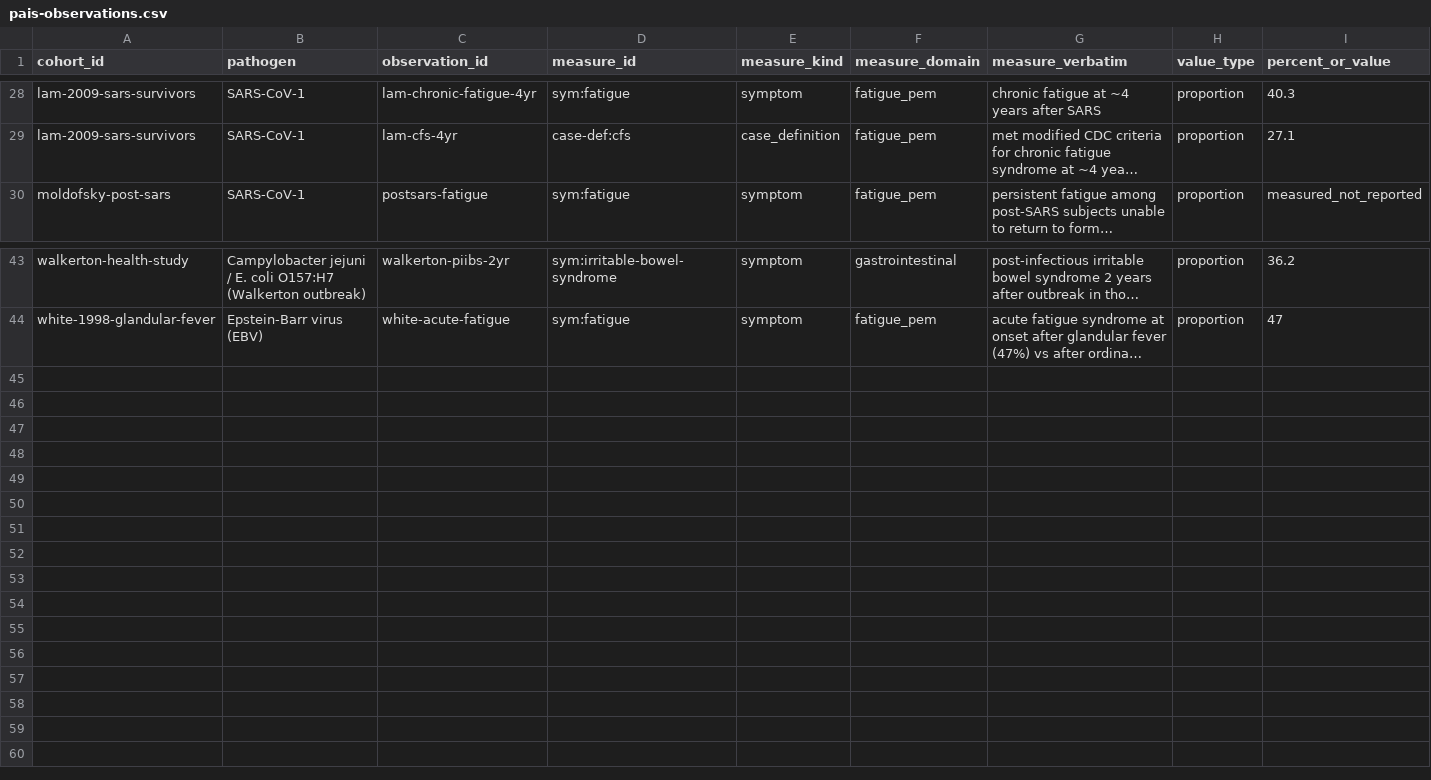
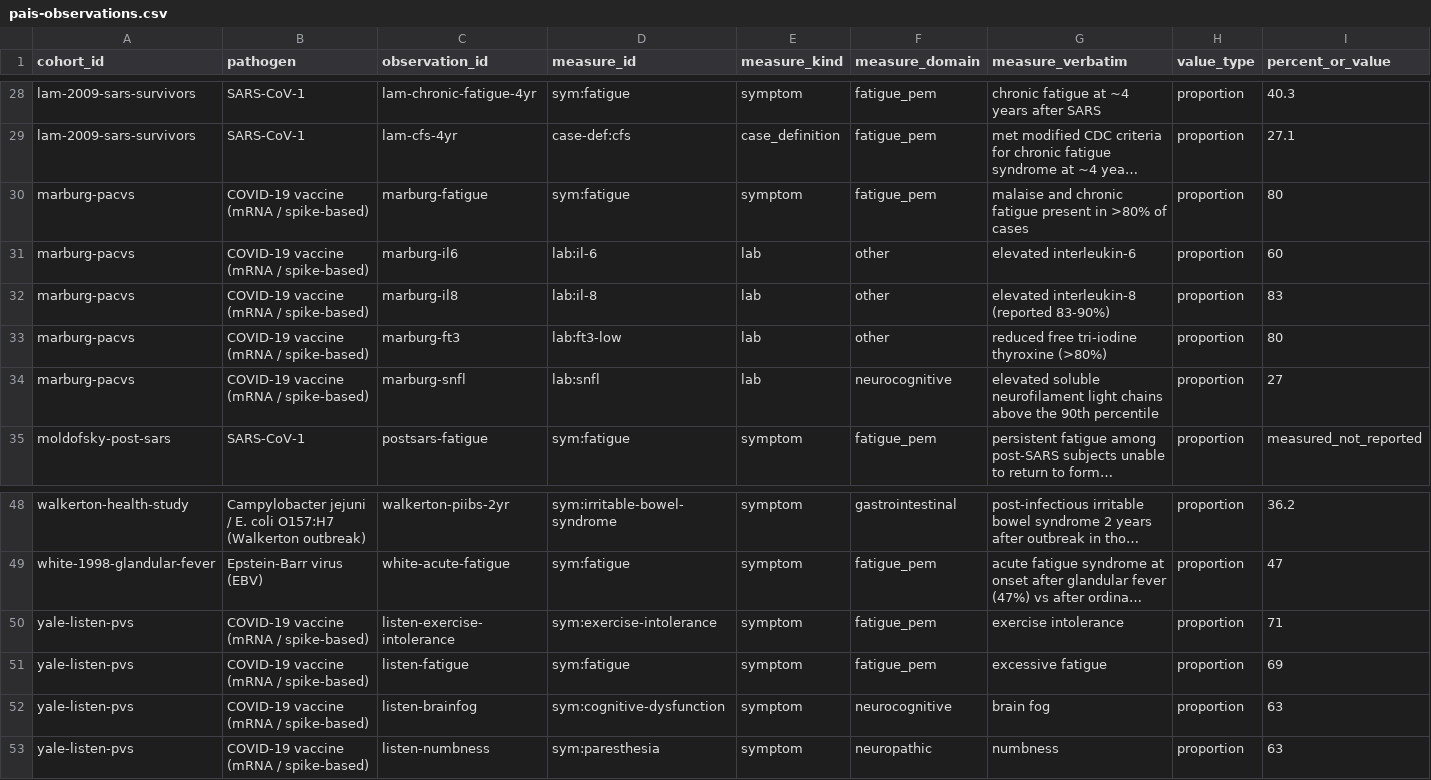
Before and after one commit to MattH55/osmf-research-tracker, a CSV file: data/pais-observations.csv, drawn as a sheet; only a part is shown, gaps mark what is left out; long unchanged cells end in …; rows hold the shown columns only; the diff names each change by its address in the sheet, - before the commit and + after, or states it on an @@ line.

Commit message:
Add 2 PACVS (post-vac syndrome) cohorts as v2-native records
Adds the vaccine-triggered PAIS end of the spectrum (with Nohynek):
- marburg-pacvs: PACVS registry cohort, 191 affected vs 89 healthy controls, serum
  biomarkers before/6mo after vaccination. Two publications on one cohort (Semmler 2023
  Vaccines PMID 38005974; Mundorf 2024 Vaccines PMID 39066428). Observations: chronic
  fatigue >80% plus lab-kind biomarker prevalences (IL-6 60%, IL-8 83%, low fT3 >80%,
  sNfL >90th pct 27%) — control-group values marked measured_not_reported.
- yale-listen-pvs: Yale LISTEN self-report registry, 241 adults, ~20 months post-vax, no
  control. Symptoms: exercise intolerance 71%, fatigue 69%, brain fog 63%, numbness 63%.
  Two publications (Krumholz 2023 medRxiv PMID 37986769; Bhattacharjee 2025 immunology).

New pathogen covid-19-vaccine (class vaccine); new measures sym:exercise-intolerance,
sym:paresthesia, lab:il-6/il-8/ft3-low/snfl. 25 cohorts, 52 observations. sym:fatigue now
spans 14 observations across 12 comparability signatures.

Not added, with reasons: the Post-Vac-Syndrom Deutschland survey (postvac.org, n=777) is
grey literature with no DOI/PMID and cannot satisfy the publication requirement; preprints.org
manuscript 202501.0567 could not be resolved (403 + not indexed) so was not guessed at.

```diff
--- a/data/pais-observations.csv
+++ b/data/pais-observations.csv
+row 30: marburg-pacvs | COVID-19 vaccine (mRNA / spike-based) | marburg-fatigue | sym:fatigue | symptom | fatigue_pem | malaise and chronic fatigue present in >80% of cases | proportion | 80
+row 31: marburg-pacvs | COVID-19 vaccine (mRNA / spike-based) | marburg-il6 | lab:il-6 | lab | other | elevated interleukin-6 | proportion | 60
+row 32: marburg-pacvs | COVID-19 vaccine (mRNA / spike-based) | marburg-il8 | lab:il-8 | lab | other | elevated interleukin-8 (reported 83-90%) | proportion | 83
+row 33: marburg-pacvs | COVID-19 vaccine (mRNA / spike-based) | marburg-ft3 | lab:ft3-low | lab | other | reduced free tri-iodine thyroxine (>80%) | proportion | 80
+row 34: marburg-pacvs | COVID-19 vaccine (mRNA / spike-based) | marburg-snfl | lab:snfl | lab | neurocognitive | elevated soluble neurofilament light chains above the 90th percentile | proportion | 27
+row 50: yale-listen-pvs | COVID-19 vaccine (mRNA / spike-based) | listen-exercise-intolerance | sym:exercise-intolerance | symptom | fatigue_pem | exercise intolerance | proportion | 71
+row 51: yale-listen-pvs | COVID-19 vaccine (mRNA / spike-based) | listen-fatigue | sym:fatigue | symptom | fatigue_pem | excessive fatigue | proportion | 69
+row 52: yale-listen-pvs | COVID-19 vaccine (mRNA / spike-based) | listen-brainfog | sym:cognitive-dysfunction | symptom | neurocognitive | brain fog | proportion | 63
+row 53: yale-listen-pvs | COVID-19 vaccine (mRNA / spike-based) | listen-numbness | sym:paresthesia | symptom | neuropathic | numbness | proportion | 63
```
Also changed, not shown: data/pais-cohorts.csv, 8 other files.
